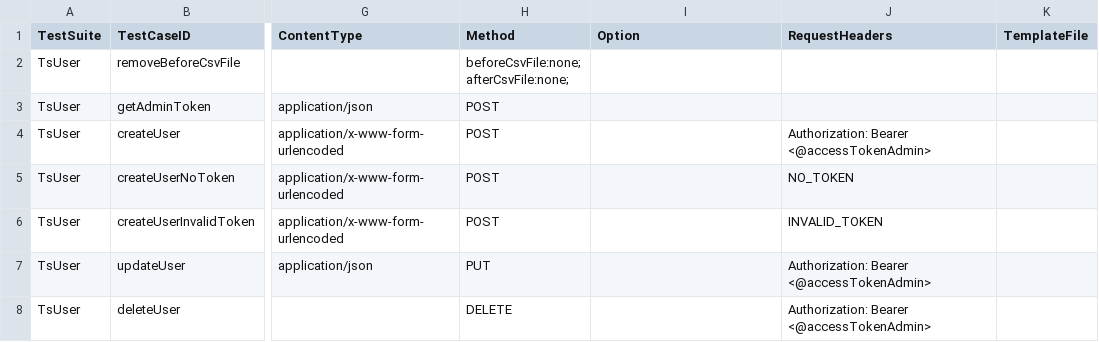
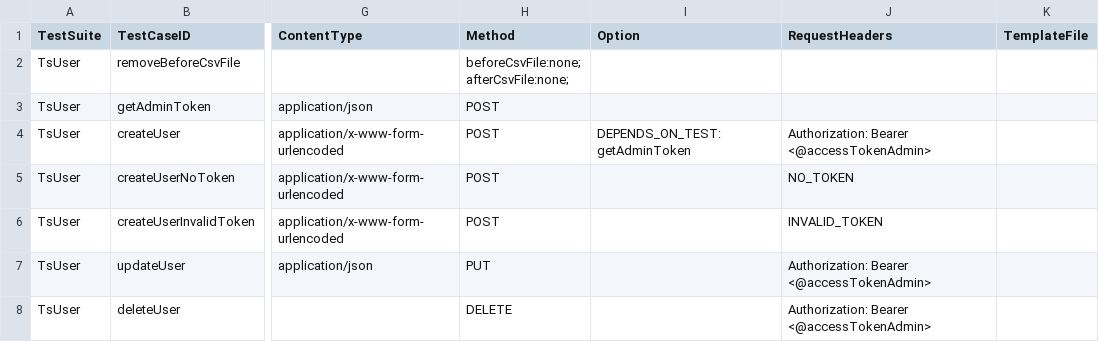
Before and after one commit to autonomx/Autonomx, a CSV file: apiTestData/testCases/TestCases_UserValidation.csv, drawn as a sheet; only a part is shown, gaps mark what is left out; the diff names each change by its address in the sheet, - before the commit and + after, or states it on an @@ line.

```diff
--- a/apiTestData/testCases/TestCases_UserValidation.csv
+++ b/apiTestData/testCases/TestCases_UserValidation.csv
-I4 (Option): (empty)
+I4 (Option): DEPENDS_ON_TEST:getAdminToken
```
Also changed, not shown: 32 other files.
